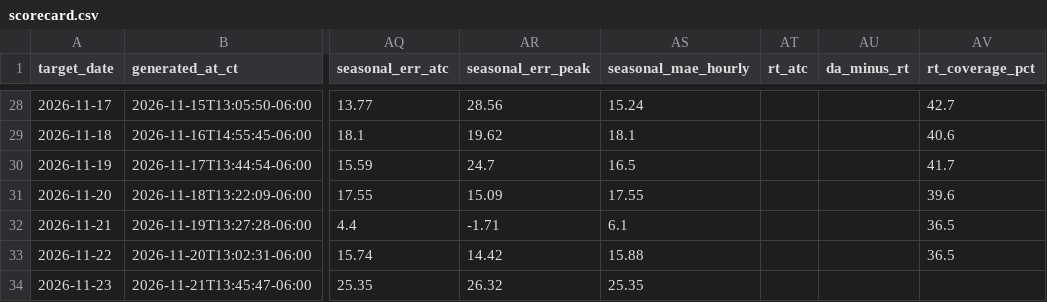
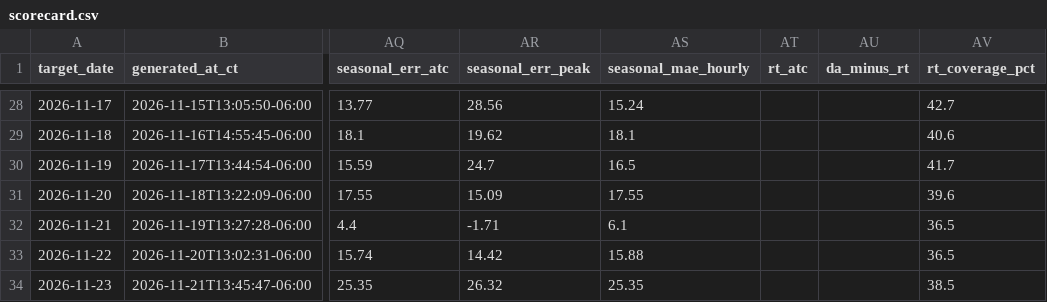
Before and after one commit to AAaali2292/ercot-forecast-updated, a CSV file: scorecard.csv, drawn as a sheet; only a part is shown, gaps mark what is left out; the diff names each change by its address in the sheet, - before the commit and + after, or states it on an @@ line.

```diff
--- a/scorecard.csv
+++ b/scorecard.csv
-AV34 (rt_coverage_pct): (empty)
+AV34 (rt_coverage_pct): 38.5
```
Also changed, not shown: 2 other files.
